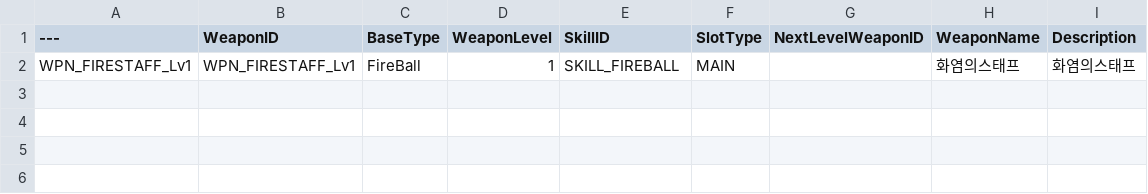
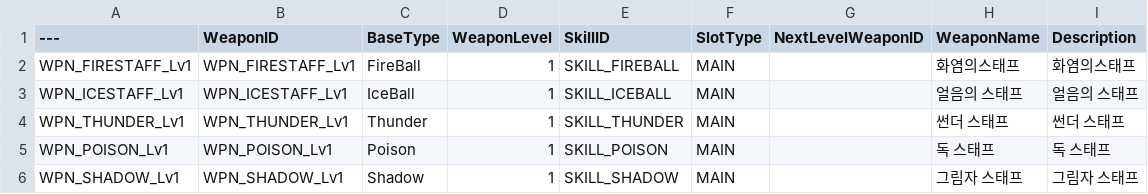
Before and after one commit to Christopher-Emunah-Kim/RoastStaffGAS, a CSV file: ExternalSource/DT_Weapon.csv, drawn as a sheet; the diff names each change by its address in the sheet, - before the commit and + after, or states it on an @@ line.

```diff
--- a/ExternalSource/DT_Weapon.csv
+++ b/ExternalSource/DT_Weapon.csv
+row 3: WPN_ICESTAFF_Lv1 | WPN_ICESTAFF_Lv1 | IceBall | 1 | SKILL_ICEBALL | MAIN |  | 얼음의 스태프 | 얼음의 스태프
+row 4: WPN_THUNDER_Lv1 | WPN_THUNDER_Lv1 | Thunder | 1 | SKILL_THUNDER | MAIN |  | 썬더 스태프 | 썬더 스태프
+row 5: WPN_POISON_Lv1 | WPN_POISON_Lv1 | Poison | 1 | SKILL_POISON | MAIN |  | 독 스태프 | 독 스태프
+row 6: WPN_SHADOW_Lv1 | WPN_SHADOW_Lv1 | Shadow | 1 | SKILL_SHADOW | MAIN |  | 그림자 스태프 | 그림자 스태프
```
Also changed, not shown: ExternalSource/DT_Skill.csv, 23 other files.
